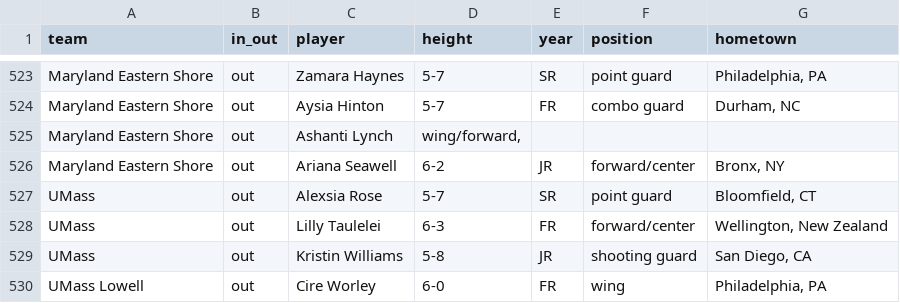
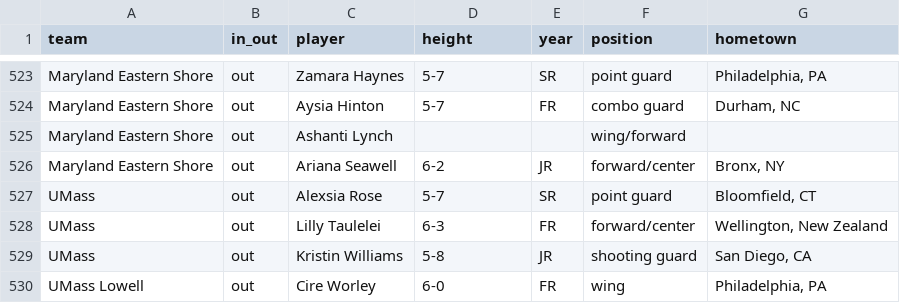
Before and after one commit to dwillis/wbb, a CSV file: ncaa/transfers.csv, drawn as a sheet; only a part is shown, gaps mark what is left out.

Commit message:
updated transfers

```diff
--- a/ncaa/transfers.csv
+++ b/ncaa/transfers.csv
@@ -524,3 +524,3 @@
 "Maryland Eastern Shore","out","Aysia Hinton","5-7","FR","combo guard","Durham, NC"
-"Maryland Eastern Shore","out","Ashanti Lynch","wing/forward,"
+"Maryland Eastern Shore","out","Ashanti Lynch",,,"wing/forward",
 "Maryland Eastern Shore","out","Ariana Seawell","6-2","JR","forward/center","Bronx, NY"
```
